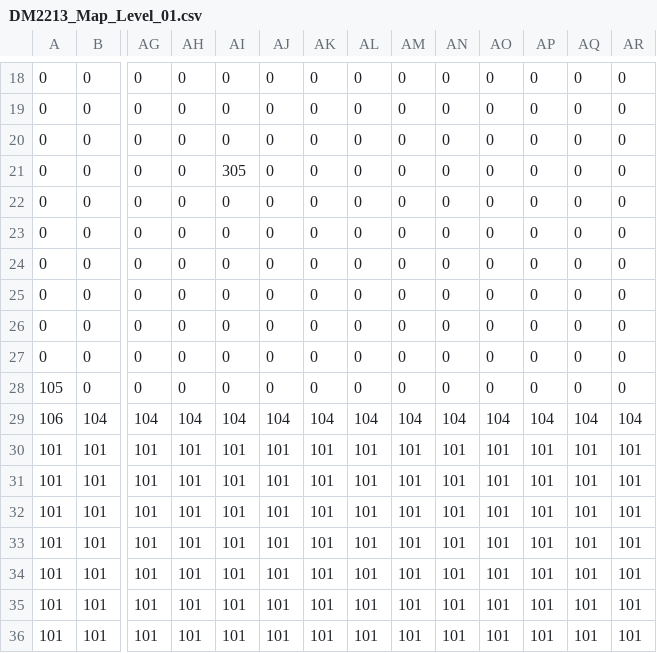
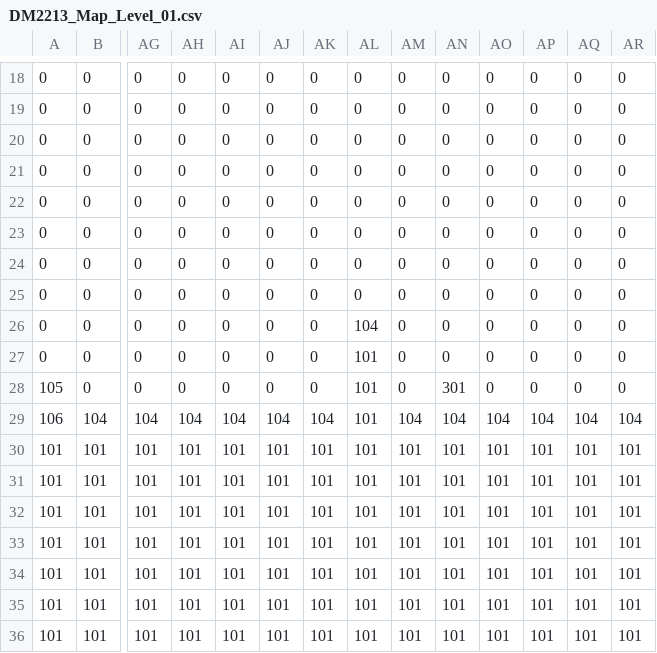
Before and after one commit to OpticalLuck/Team-11-Studio-Project-3, a CSV file: App/Maps/DM2213_Map_Level_01.csv, drawn as a sheet; only a part is shown, gaps mark what is left out; removed rows and columns are numbered as before the commit, all else as after; rows hold the shown columns only; the diff names each change by its address in the sheet, - before the commit and + after, or states it on an @@ line.

```diff
--- a/App/Maps/DM2213_Map_Level_01.csv
+++ b/App/Maps/DM2213_Map_Level_01.csv
-row 21: 0 | 0 | 0 | 0 | 305 | 0 | 0 | 0 | 0 | 0 | 0 | 0 | 0 | 0
+row 26: 0 | 0 | 0 | 0 | 0 | 0 | 0 | 104 | 0 | 0 | 0 | 0 | 0 | 0
-AL27:AL28: 0
+AL27:AL28: 101
-AN28: 0
+AN28: 301
-AL29: 104
+AL29: 101
```
Also changed, not shown: 10 other files.
